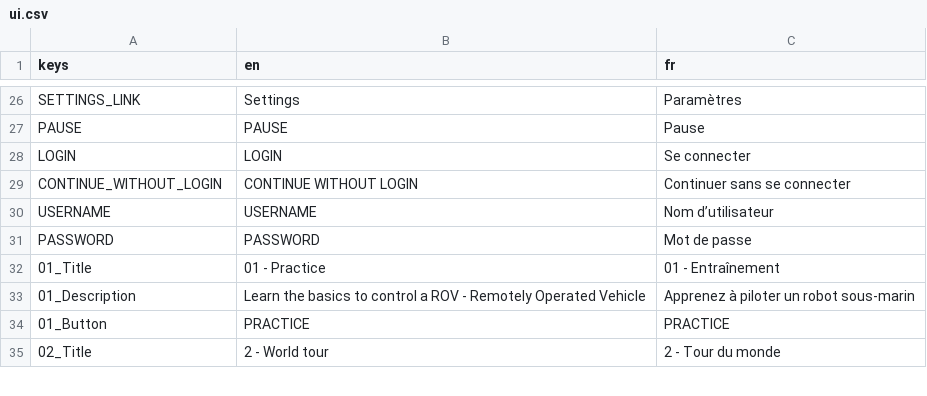
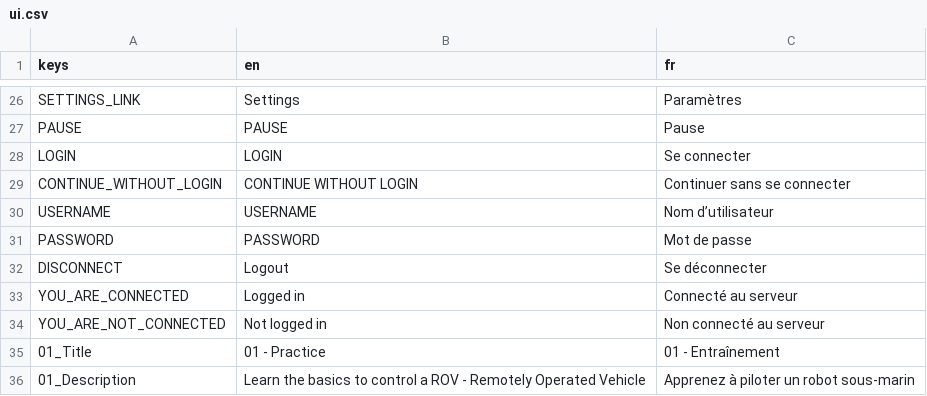
Before and after one commit to enderocean/videogame, a CSV file: assets/translations/ui.csv, drawn as a sheet; only a part is shown, gaps mark what is left out; the shorter side is filled out with more unchanged rows.

Commit message:
Translate Log

```diff
--- a/assets/translations/ui.csv
+++ b/assets/translations/ui.csv
@@ -31,2 +31,5 @@ USERNAME,USERNAME,Nom d’utilisateur
 PASSWORD,PASSWORD,Mot de passe
+DISCONNECT,Logout,Se déconnecter
+YOU_ARE_CONNECTED,Logged in,Connecté au serveur
+YOU_ARE_NOT_CONNECTED,Not logged in,Non connecté au serveur
 01_Title,01 - Practice,01 - Entraînement
```
